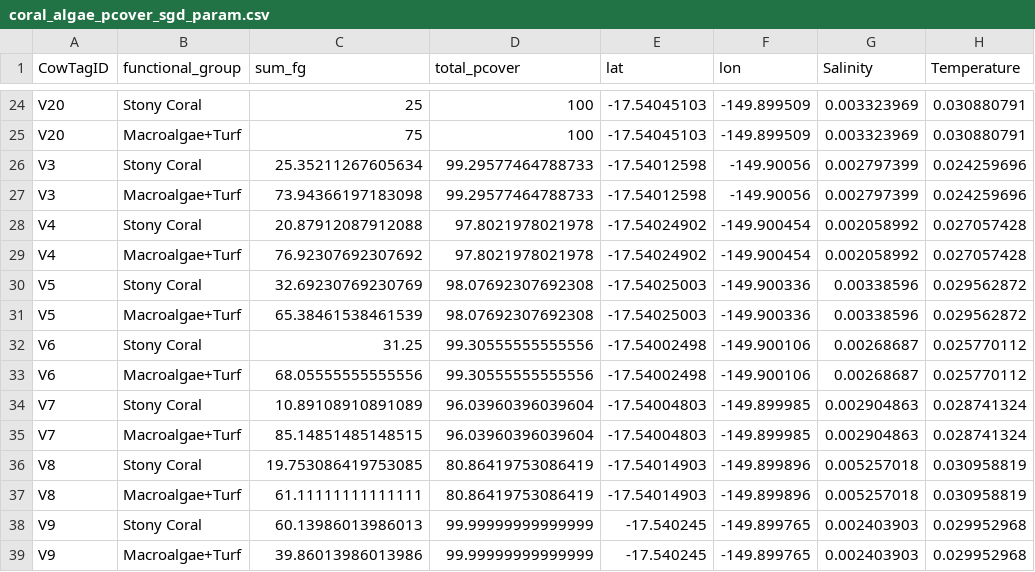
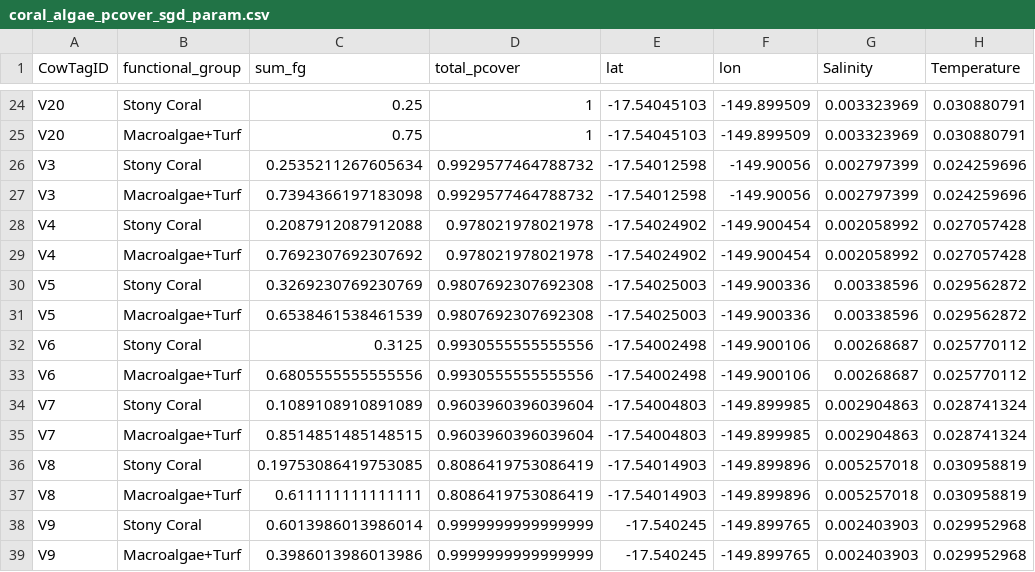
Before and after one commit to dbarnas/MBIO_610_Modeling_Project, a CSV file: Data/coral_algae_pcover_sgd_param.csv, drawn as a sheet; only a part is shown, gaps mark what is left out; the diff covers the shown part only; the diff names each change by its address in the sheet, - before the commit and + after, or states it on an @@ line.

```diff
--- a/Data/coral_algae_pcover_sgd_param.csv
+++ b/Data/coral_algae_pcover_sgd_param.csv
-C24 (sum_fg): 25
+C24 (sum_fg): 0.25
-D24:D25 (total_pcover): 100
+D24:D25 (total_pcover): 1
-C25 (sum_fg): 75
+C25 (sum_fg): 0.75
-C26 (sum_fg): 25.35211267605634
+C26 (sum_fg): 0.2535211267605634
-D26:D27 (total_pcover): 99.29577464788733
+D26:D27 (total_pcover): 0.9929577464788732
-C27 (sum_fg): 73.94366197183098
+C27 (sum_fg): 0.7394366197183098
-C28 (sum_fg): 20.87912087912088
+C28 (sum_fg): 0.2087912087912088
-D28:D29 (total_pcover): 97.8021978021978
+D28:D29 (total_pcover): 0.978021978021978
-C29 (sum_fg): 76.92307692307692
+C29 (sum_fg): 0.7692307692307692
-C30 (sum_fg): 32.69230769230769
+C30 (sum_fg): 0.3269230769230769
-D30:D31 (total_pcover): 98.07692307692308
+D30:D31 (total_pcover): 0.9807692307692308
-C31 (sum_fg): 65.38461538461539
+C31 (sum_fg): 0.6538461538461539
-C32 (sum_fg): 31.25
+C32 (sum_fg): 0.3125
-D32:D33 (total_pcover): 99.30555555555556
+D32:D33 (total_pcover): 0.9930555555555556
-C33 (sum_fg): 68.05555555555556
+C33 (sum_fg): 0.6805555555555556
-C34 (sum_fg): 10.89108910891089
+C34 (sum_fg): 0.1089108910891089
-D34:D35 (total_pcover): 96.03960396039604
+D34:D35 (total_pcover): 0.9603960396039604
-C35 (sum_fg): 85.14851485148515
+C35 (sum_fg): 0.8514851485148515
-C36 (sum_fg): 19.753086419753085
+C36 (sum_fg): 0.19753086419753085
-D36:D37 (total_pcover): 80.86419753086419
+D36:D37 (total_pcover): 0.8086419753086419
-C37 (sum_fg): 61.11111111111111
+C37 (sum_fg): 0.611111111111111
-C38 (sum_fg): 60.13986013986013
+C38 (sum_fg): 0.6013986013986014
-D38:D39 (total_pcover): 99.99999999999999
+D38:D39 (total_pcover): 0.9999999999999999
-C39 (sum_fg): 39.86013986013986
+C39 (sum_fg): 0.3986013986013986
```
Also changed, not shown: 42 edited cells elsewhere in this file, 2 other files.
